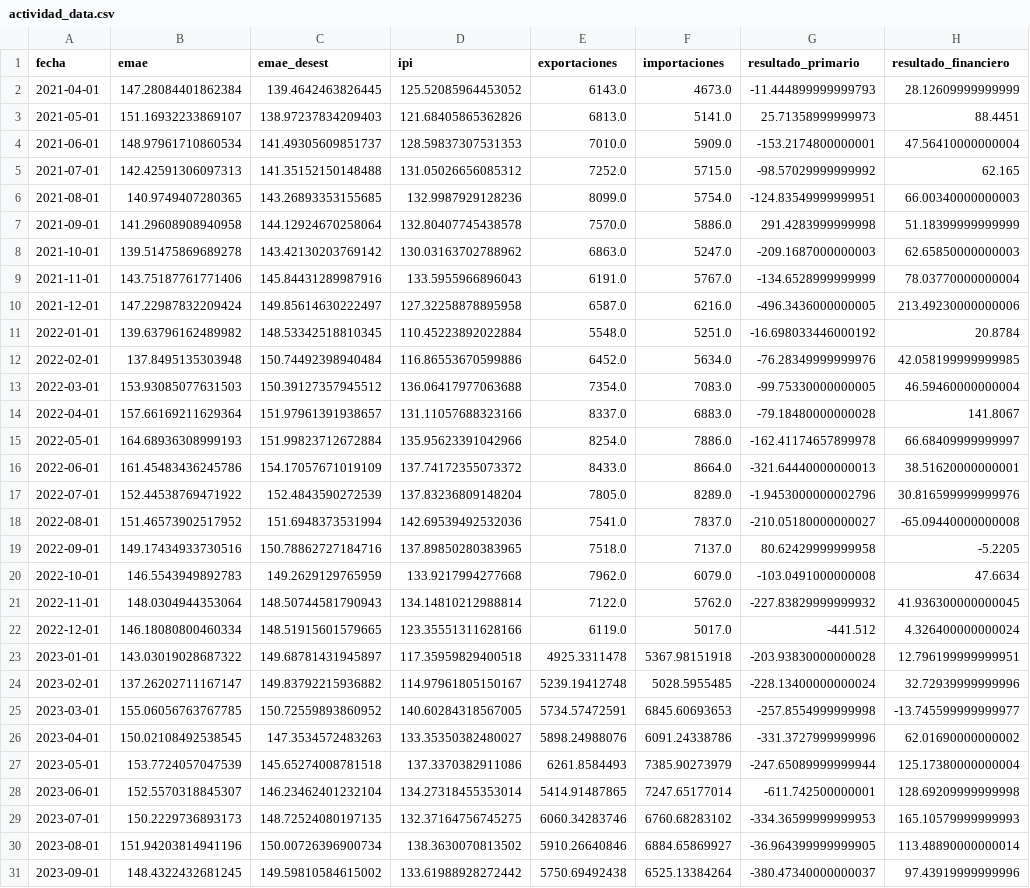
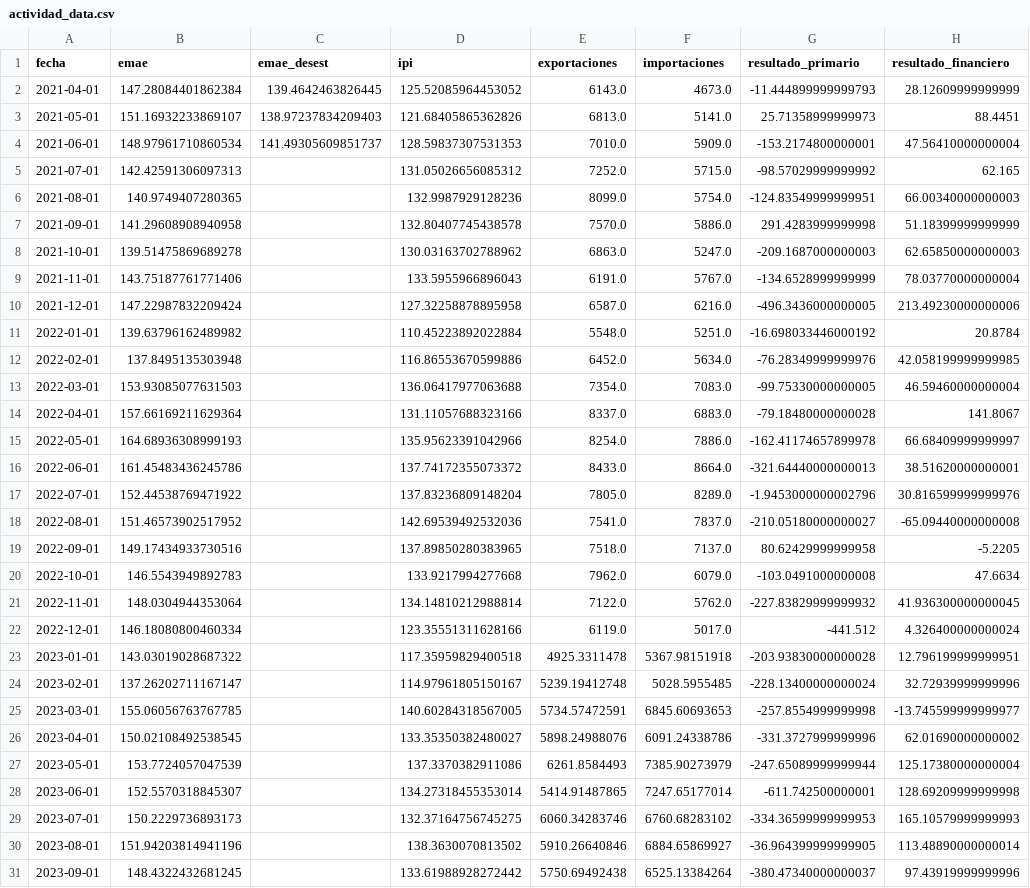
Before and after one commit to garciaborgheslautaro/acavalores-monitor-macro, a CSV file: data/actividad_data.csv, drawn as a sheet; only a part is shown; the diff covers the shown part only; the diff names each change by its address in the sheet, - before the commit and + after, or states it on an @@ line.

```diff
--- a/data/actividad_data.csv
+++ b/data/actividad_data.csv
-C5 (emae_desest): 141.35152150148488
+C5 (emae_desest): (empty)
-C6 (emae_desest): 143.26893353155685
+C6 (emae_desest): (empty)
-C7 (emae_desest): 144.12924670258064
+C7 (emae_desest): (empty)
-C8 (emae_desest): 143.42130203769142
+C8 (emae_desest): (empty)
-C9 (emae_desest): 145.84431289987916
+C9 (emae_desest): (empty)
-C10 (emae_desest): 149.85614630222497
+C10 (emae_desest): (empty)
-C11 (emae_desest): 148.53342518810345
+C11 (emae_desest): (empty)
-C12 (emae_desest): 150.74492398940484
+C12 (emae_desest): (empty)
-C13 (emae_desest): 150.39127357945512
+C13 (emae_desest): (empty)
-C14 (emae_desest): 151.97961391938657
+C14 (emae_desest): (empty)
-C15 (emae_desest): 151.99823712672884
+C15 (emae_desest): (empty)
-C16 (emae_desest): 154.17057671019109
+C16 (emae_desest): (empty)
-C17 (emae_desest): 152.4843590272539
+C17 (emae_desest): (empty)
-C18 (emae_desest): 151.6948373531994
+C18 (emae_desest): (empty)
-C19 (emae_desest): 150.78862727184716
+C19 (emae_desest): (empty)
-C20 (emae_desest): 149.2629129765959
+C20 (emae_desest): (empty)
-C21 (emae_desest): 148.50744581790943
+C21 (emae_desest): (empty)
-C22 (emae_desest): 148.51915601579665
+C22 (emae_desest): (empty)
-C23 (emae_desest): 149.68781431945897
+C23 (emae_desest): (empty)
-C24 (emae_desest): 149.83792215936882
+C24 (emae_desest): (empty)
-C25 (emae_desest): 150.72559893860952
+C25 (emae_desest): (empty)
-C26 (emae_desest): 147.3534572483263
+C26 (emae_desest): (empty)
-C27 (emae_desest): 145.65274008781518
+C27 (emae_desest): (empty)
-C28 (emae_desest): 146.23462401232104
+C28 (emae_desest): (empty)
-C29 (emae_desest): 148.72524080197135
+C29 (emae_desest): (empty)
-C30 (emae_desest): 150.00726396900734
+C30 (emae_desest): (empty)
-C31 (emae_desest): 149.59810584615002
+C31 (emae_desest): (empty)
```
Also changed, not shown: 30 edited cells elsewhere in this file, data/bcra_data.csv, data/dolar_data.csv, 5 other files.
